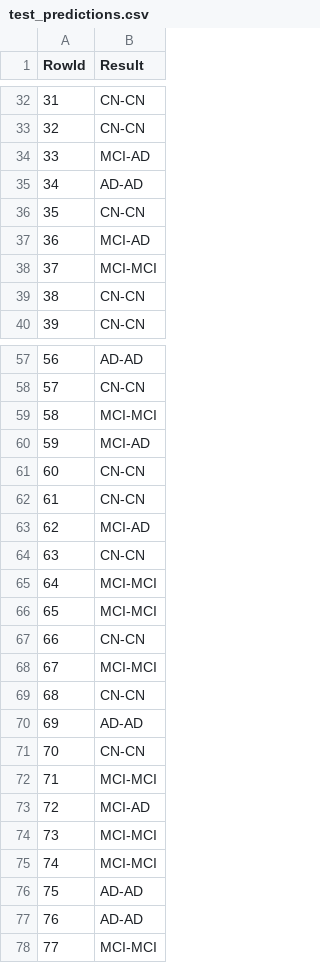
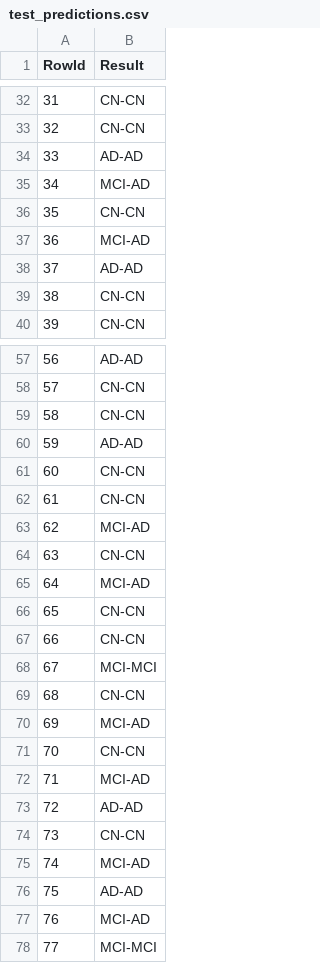
Before and after one commit to T1gaa/trab_pratico, a CSV file: test_predictions.csv, drawn as a sheet; only a part is shown, gaps mark what is left out; the diff covers the shown part only.

```diff
--- a/test_predictions.csv
+++ b/test_predictions.csv
@@ -33,7 +33,7 @@ RowId,Result
 32,CN-CN
-33,MCI-AD
-34,AD-AD
+33,AD-AD
+34,MCI-AD
 35,CN-CN
 36,MCI-AD
-37,MCI-MCI
+37,AD-AD
 38,CN-CN
@@ -58,4 +58,4 @@ RowId,Result
 57,CN-CN
-58,MCI-MCI
-59,MCI-AD
+58,CN-CN
+59,AD-AD
 60,CN-CN
@@ -64,4 +64,4 @@ RowId,Result
 63,CN-CN
-64,MCI-MCI
-65,MCI-MCI
+64,MCI-AD
+65,CN-CN
 66,CN-CN
@@ -69,10 +69,10 @@ RowId,Result
 68,CN-CN
-69,AD-AD
+69,MCI-AD
 70,CN-CN
-71,MCI-MCI
-72,MCI-AD
-73,MCI-MCI
-74,MCI-MCI
+71,MCI-AD
+72,AD-AD
+73,CN-CN
+74,MCI-AD
 75,AD-AD
-76,AD-AD
+76,MCI-AD
 77,MCI-MCI
```
Also changed, not shown: 15 edited cells elsewhere in this file, 2 other files.
